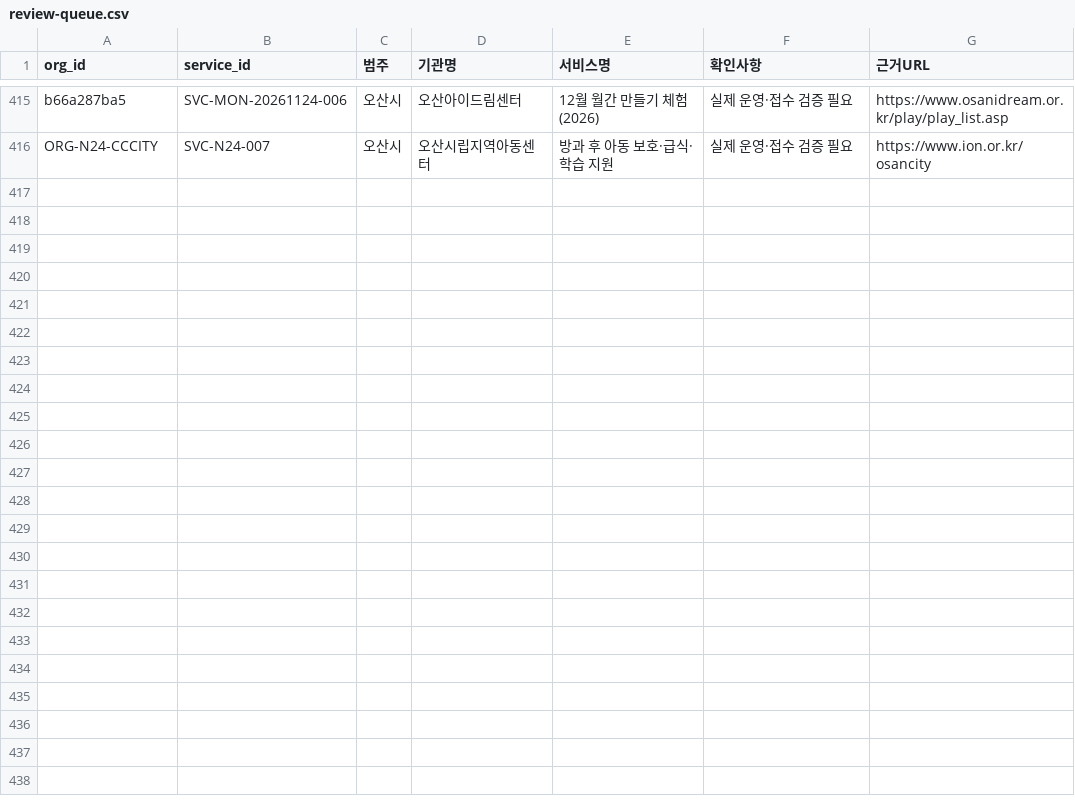
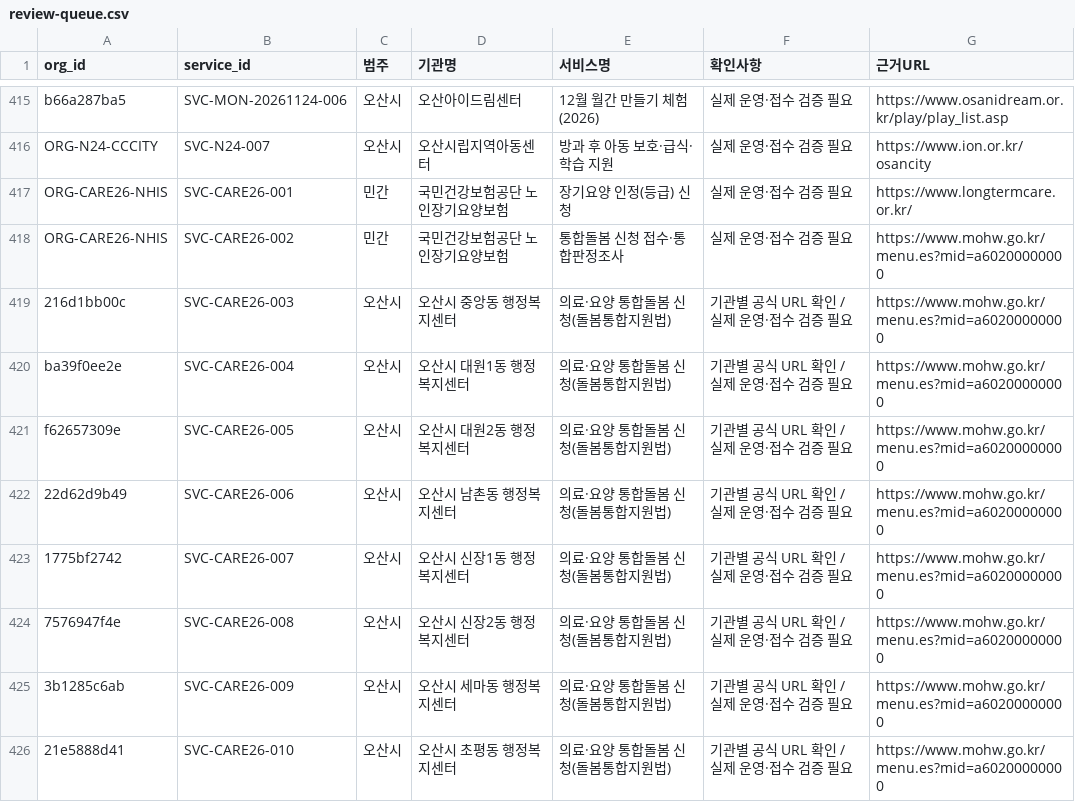
Before and after one commit to daily-jh/osansegyo-welfare-resources, a CSV file: docs/review-queue.csv, drawn as a sheet; only a part is shown, gaps mark what is left out.

```diff
--- a/docs/review-queue.csv
+++ b/docs/review-queue.csv
@@ -416 +416,11 @@ b66a287ba5,SVC-MON-20261124-006,오산시,오산아이드림센터,12월 월간
 ORG-N24-CCCITY,SVC-N24-007,오산시,오산시립지역아동센터,방과 후 아동 보호·급식·학습 지원,실제 운영·접수 검증 필요,https://www.ion.or.kr/osancity
+ORG-CARE26-NHIS,SVC-CARE26-001,민간,국민건강보험공단 노인장기요양보험,장기요양 인정(등급) 신청,실제 운영·접수 검증 필요,https://www.longtermcare.or.kr/
+ORG-CARE26-NHIS,SVC-CARE26-002,민간,국민건강보험공단 노인장기요양보험,통합돌봄 신청 접수·통합판정조사,실제 운영·접수 검증 필요,https://www.mohw.go.kr/menu.es?mid=a60200000000
+216d1bb00c,SVC-CARE26-003,오산시,오산시 중앙동 행정복지센터,의료·요양 통합돌봄 신청(돌봄통합지원법),기관별 공식 URL 확인 / 실제 운영·접수 검증 필요,https://www.mohw.go.kr/menu.es?mid=a60200000000
+ba39f0ee2e,SVC-CARE26-004,오산시,오산시 대원1동 행정복지센터,의료·요양 통합돌봄 신청(돌봄통합지원법),기관별 공식 URL 확인 / 실제 운영·접수 검증 필요,https://www.mohw.go.kr/menu.es?mid=a60200000000
+f62657309e,SVC-CARE26-005,오산시,오산시 대원2동 행정복지센터,의료·요양 통합돌봄 신청(돌봄통합지원법),기관별 공식 URL 확인 / 실제 운영·접수 검증 필요,https://www.mohw.go.kr/menu.es?mid=a60200000000
+22d62d9b49,SVC-CARE26-006,오산시,오산시 남촌동 행정복지센터,의료·요양 통합돌봄 신청(돌봄통합지원법),기관별 공식 URL 확인 / 실제 운영·접수 검증 필요,https://www.mohw.go.kr/menu.es?mid=a60200000000
+1775bf2742,SVC-CARE26-007,오산시,오산시 신장1동 행정복지센터,의료·요양 통합돌봄 신청(돌봄통합지원법),기관별 공식 URL 확인 / 실제 운영·접수 검증 필요,https://www.mohw.go.kr/menu.es?mid=a60200000000
+7576947f4e,SVC-CARE26-008,오산시,오산시 신장2동 행정복지센터,의료·요양 통합돌봄 신청(돌봄통합지원법),기관별 공식 URL 확인 / 실제 운영·접수 검증 필요,https://www.mohw.go.kr/menu.es?mid=a60200000000
+3b1285c6ab,SVC-CARE26-009,오산시,오산시 세마동 행정복지센터,의료·요양 통합돌봄 신청(돌봄통합지원법),기관별 공식 URL 확인 / 실제 운영·접수 검증 필요,https://www.mohw.go.kr/menu.es?mid=a60200000000
+21e5888d41,SVC-CARE26-010,오산시,오산시 초평동 행정복지센터,의료·요양 통합돌봄 신청(돌봄통합지원법),기관별 공식 URL 확인 / 실제 운영·접수 검증 필요,https://www.mohw.go.kr/menu.es?mid=a60200000000
```
Also changed, not shown: data/contacts.csv, data/organizations.csv, 28 other files.
